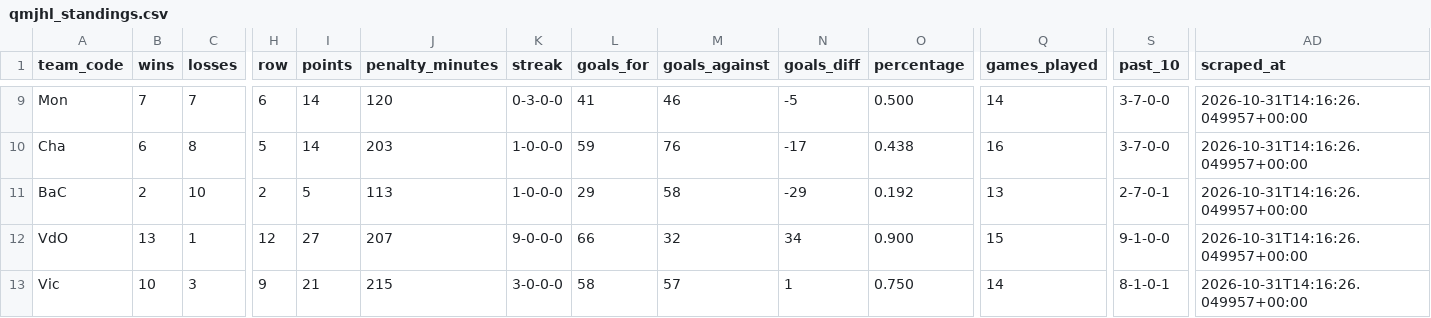
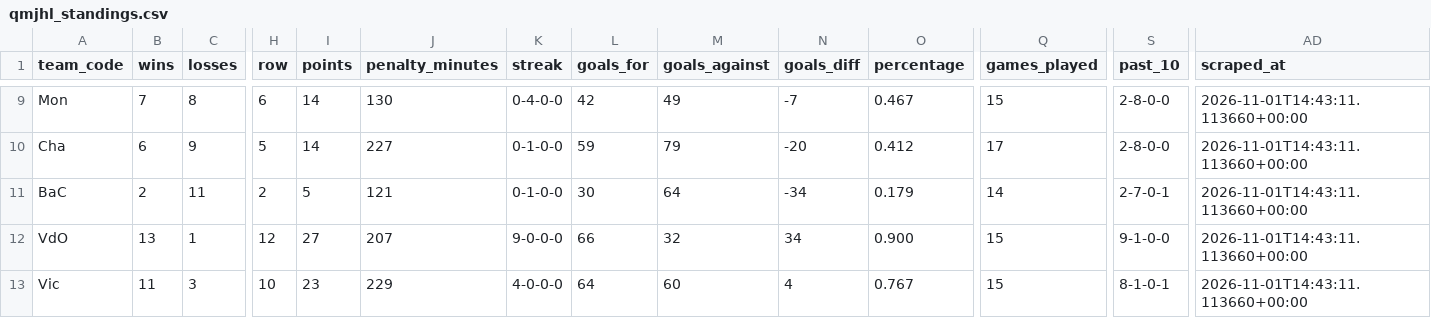
Before and after one commit to KyleMcC11/sticksup-hockey, a CSV file: public/data/qmjhl_standings.csv, drawn as a sheet; only a part is shown, gaps mark what is left out; the diff covers the shown part only; the diff names each change by its address in the sheet, - before the commit and + after, or states it on an @@ line.

```diff
--- a/public/data/qmjhl_standings.csv
+++ b/public/data/qmjhl_standings.csv
-C9 (losses): 7
+C9 (losses): 8
-J9 (penalty_minutes): 120
+J9 (penalty_minutes): 130
-K9 (streak): 0-3-0-0
+K9 (streak): 0-4-0-0
-L9 (goals_for): 41
+L9 (goals_for): 42
-M9 (goals_against): 46
+M9 (goals_against): 49
-N9 (goals_diff): -5
+N9 (goals_diff): -7
-O9 (percentage): 0.500
+O9 (percentage): 0.467
-Q9 (games_played): 14
+Q9 (games_played): 15
-S9:S10 (past_10): 3-7-0-0
+S9:S10 (past_10): 2-8-0-0
-AD9:AD13 (scraped_at): 2026-10-31T14:16:26.049957+00:00
+AD9:AD13 (scraped_at): 2026-11-01T14:43:11.113660+00:00
-C10 (losses): 8
+C10 (losses): 9
-J10 (penalty_minutes): 203
+J10 (penalty_minutes): 227
-K10:K11 (streak): 1-0-0-0
+K10:K11 (streak): 0-1-0-0
-M10 (goals_against): 76
+M10 (goals_against): 79
-N10 (goals_diff): -17
+N10 (goals_diff): -20
-O10 (percentage): 0.438
+O10 (percentage): 0.412
-Q10 (games_played): 16
+Q10 (games_played): 17
-C11 (losses): 10
+C11 (losses): 11
-J11 (penalty_minutes): 113
+J11 (penalty_minutes): 121
-L11 (goals_for): 29
+L11 (goals_for): 30
-M11 (goals_against): 58
+M11 (goals_against): 64
-N11 (goals_diff): -29
+N11 (goals_diff): -34
-O11 (percentage): 0.192
+O11 (percentage): 0.179
-Q11 (games_played): 13
+Q11 (games_played): 14
-B13 (wins): 10
+B13 (wins): 11
-H13 (row): 9
+H13 (row): 10
-I13 (points): 21
+I13 (points): 23
-J13 (penalty_minutes): 215
+J13 (penalty_minutes): 229
-K13 (streak): 3-0-0-0
+K13 (streak): 4-0-0-0
-L13 (goals_for): 58
+L13 (goals_for): 64
-M13 (goals_against): 57
+M13 (goals_against): 60
-N13 (goals_diff): 1
+N13 (goals_diff): 4
-O13 (percentage): 0.750
+O13 (percentage): 0.767
-Q13 (games_played): 14
+Q13 (games_played): 15
```
Also changed, not shown: 1 added row, 1 removed row and 94 edited cells elsewhere in this file, public/data/qmjhl_game_events.csv, public/data/qmjhl_goalie_stats.csv, 3 other files.
